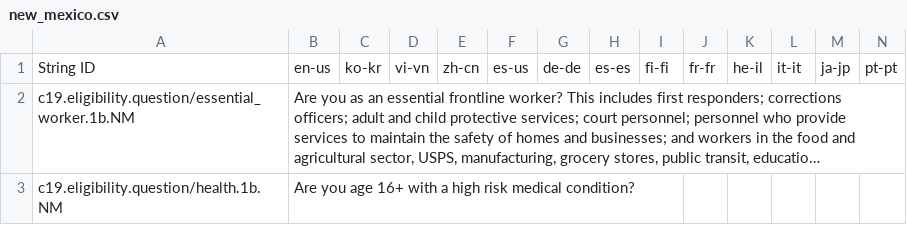
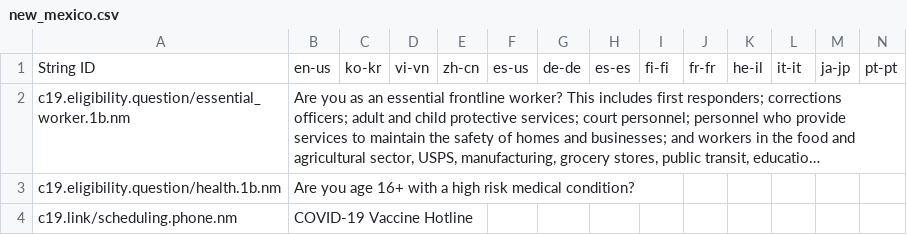
Before and after one commit to microsoft/covid-vaccine-bot, a CSV file: packages/plans/data/policies/new_mexico/new_mexico.csv, drawn as a sheet; only a part is shown; long unchanged cells end in …; rows hold the shown columns only; the diff covers the shown part only; the diff names each change by its address in the sheet, - before the commit and + after, or states it on an @@ line.

Commit message:
auto file update

```diff
--- a/packages/plans/data/policies/new_mexico/new_mexico.csv
+++ b/packages/plans/data/policies/new_mexico/new_mexico.csv
-A2: c19.eligibility.question/essential_worker.1b.NM
+A2: c19.eligibility.question/essential_worker.1b.nm
-A3: c19.eligibility.question/health.1b.NM
+A3: c19.eligibility.question/health.1b.nm
+row 4: c19.link/scheduling.phone.nm | COVID-19 Vaccine Hotline
```
Also changed, not shown: 2 added rows elsewhere in this file.
